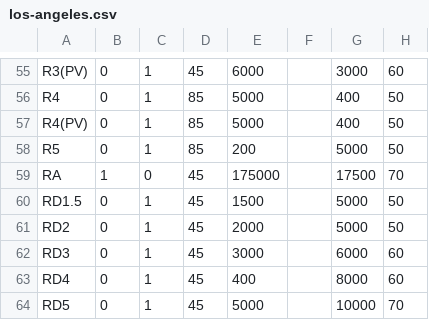
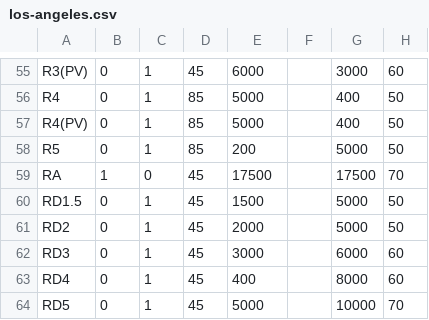
Before and after one commit to zoningspace/zoning.space, a CSV file: src/zoning/specs/los-angeles.csv, drawn as a sheet; only a part is shown, gaps mark what is left out; the diff names each change by its address in the sheet, - before the commit and + after, or states it on an @@ line.

Commit message:
Fix typo in RA zone in Los Angeles specfile

```diff
--- a/src/zoning/specs/los-angeles.csv
+++ b/src/zoning/specs/los-angeles.csv
-E59: 175000
+E59: 17500
```
